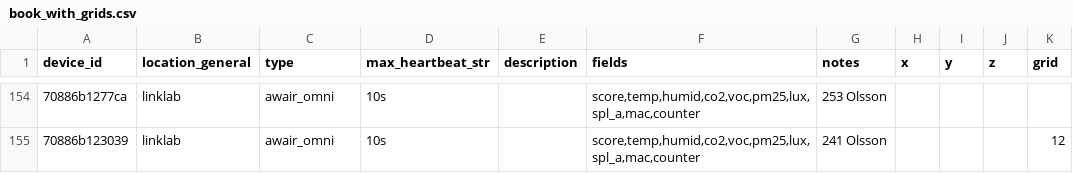
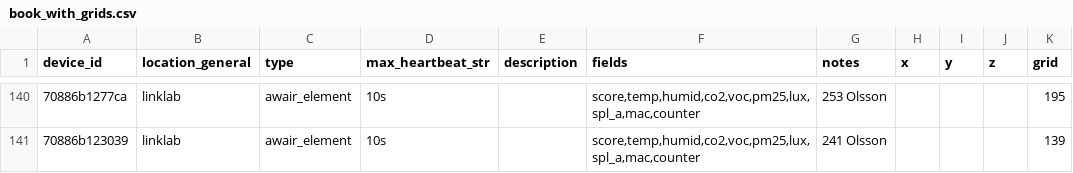
Before and after one commit to livinglinklab/lll-book, a CSV file: book_with_grids.csv, drawn as a sheet; only a part is shown, gaps mark what is left out; addresses are those after the commit; the diff covers the shown part only; the diff names each change by its address in the sheet, - before the commit and + after, or states it on an @@ line.

Commit message:
Update grid information

```diff
--- a/book_with_grids.csv
+++ b/book_with_grids.csv
-C140:C141 (type): awair_omni
+C140:C141 (type): awair_element
-K140 (grid): (empty)
+K140 (grid): 195
-K141 (grid): 12
+K141 (grid): 139
```
Also changed, not shown: 14 removed rows and 28 edited cells elsewhere in this file.
